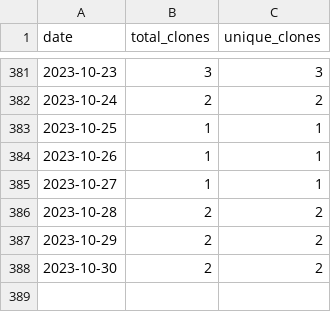
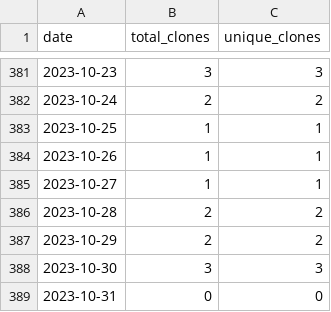
Before and after one commit to merrymitch/COMP4300, a CSV file: .traffic/clones.csv, drawn as a sheet; only a part is shown, gaps mark what is left out.

Commit message:
Updating repository traffic

```diff
--- a/.traffic/clones.csv
+++ b/.traffic/clones.csv
@@ -387,2 +387,3 @@ date,total_clones,unique_clones
 2023-10-29,2,2
-2023-10-30,2,2
+2023-10-30,3,3
+2023-10-31,0,0
```
Also changed, not shown: .traffic/views.csv, 3 other files.
